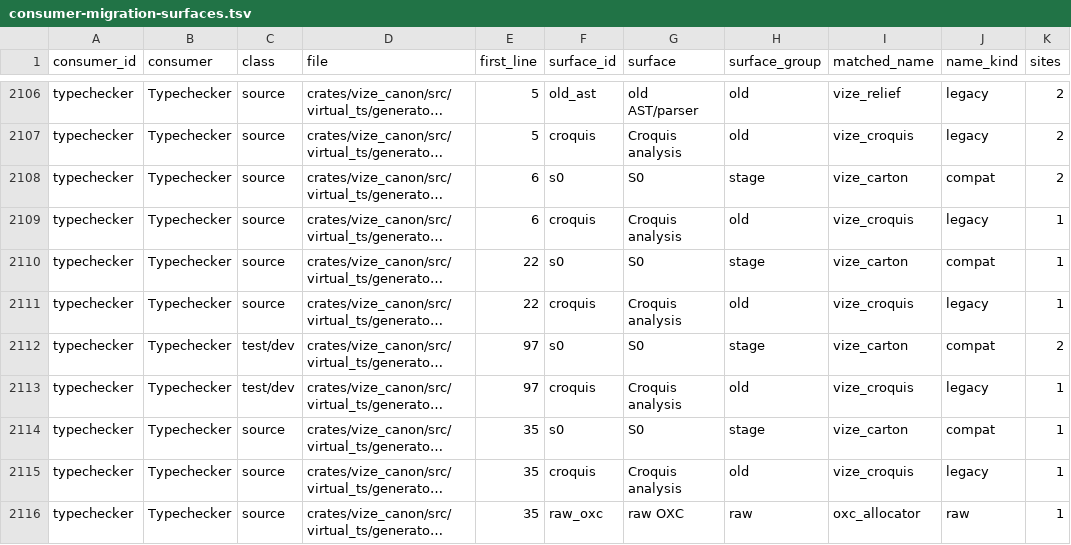
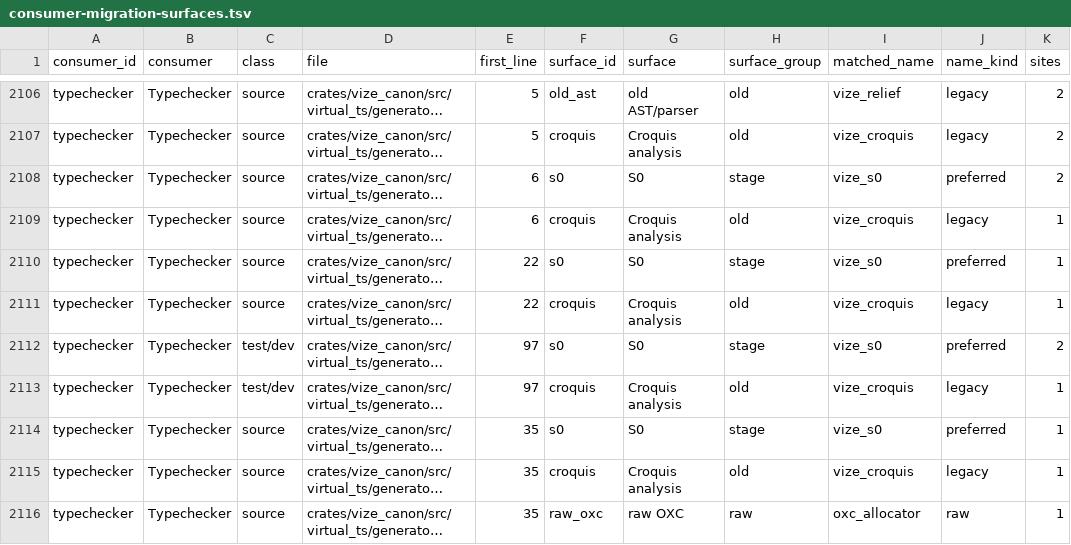
Before and after one commit to Mu-L/vize, a TSV file: davinci-road/plan/consumer-migration-surfaces.tsv, drawn as a sheet; only a part is shown, gaps mark what is left out; long unchanged cells end in …; the diff names each change by its address in the sheet, - before the commit and + after, or states it on an @@ line.

```diff
--- a/davinci-road/plan/consumer-migration-surfaces.tsv
+++ b/davinci-road/plan/consumer-migration-surfaces.tsv
-I2108 (matched_name): vize_carton
+I2108 (matched_name): vize_s0
-J2108 (name_kind): compat
+J2108 (name_kind): preferred
-I2110 (matched_name): vize_carton
+I2110 (matched_name): vize_s0
-J2110 (name_kind): compat
+J2110 (name_kind): preferred
-I2112 (matched_name): vize_carton
+I2112 (matched_name): vize_s0
-J2112 (name_kind): compat
+J2112 (name_kind): preferred
-I2114 (matched_name): vize_carton
+I2114 (matched_name): vize_s0
-J2114 (name_kind): compat
+J2114 (name_kind): preferred
```
Also changed, not shown: 5 other files.
